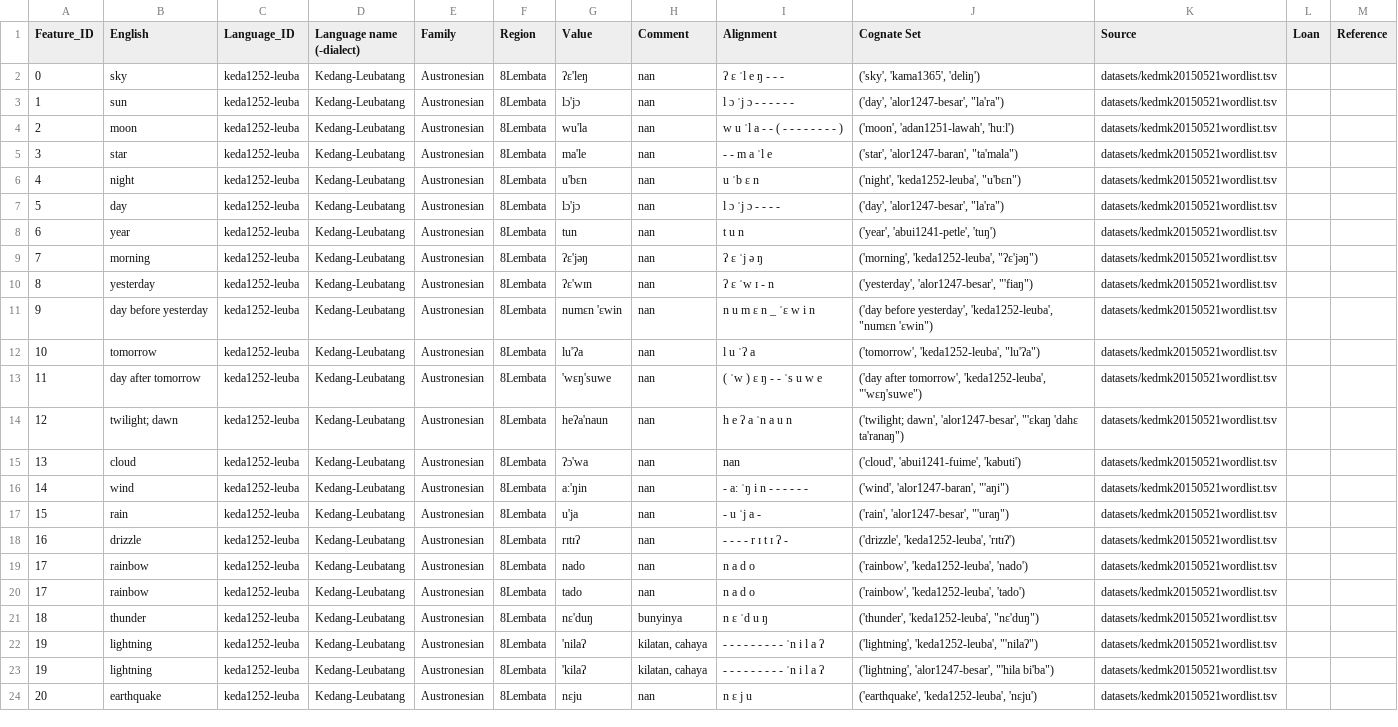
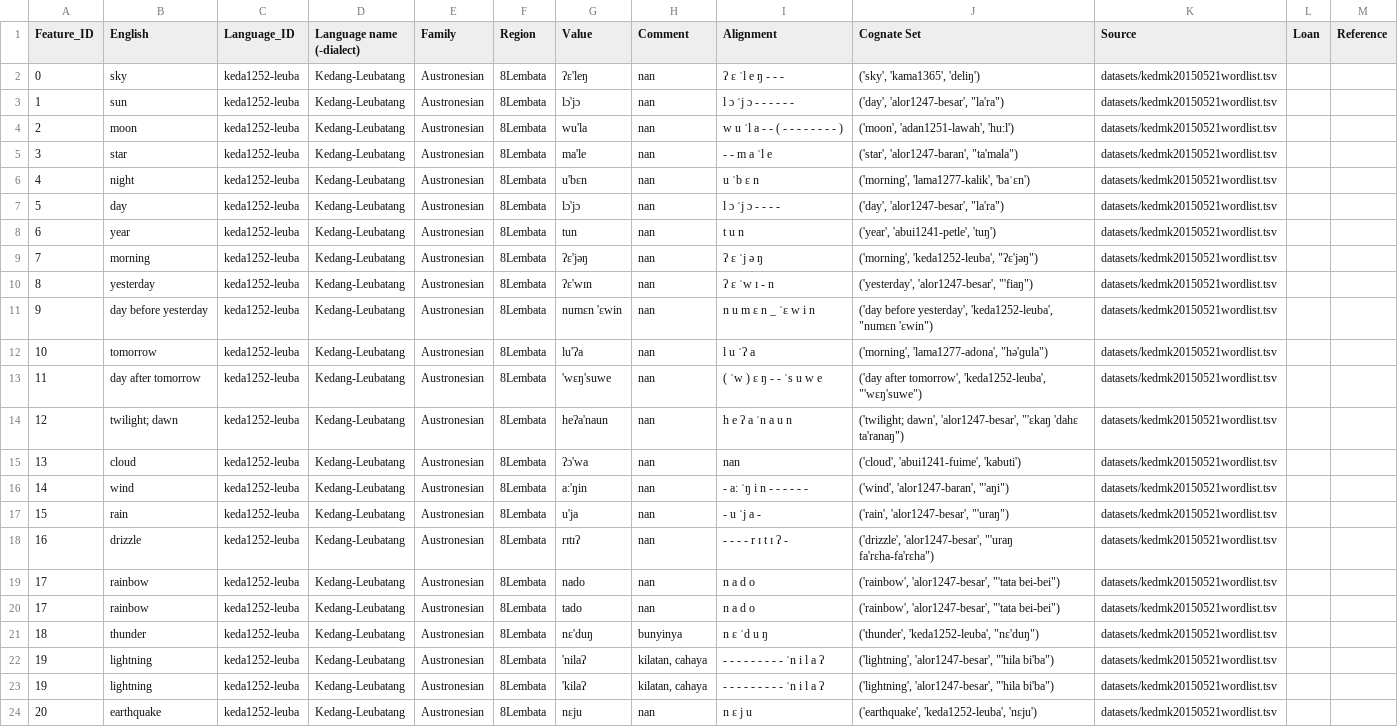
Before and after one commit to xrotwang/lexirumah-data, a TSV file: datasets/kedmk20150521wordlist.tsv, drawn as a sheet; only a part is shown.

Commit message:
Update word lists

```diff
--- a/datasets/kedmk20150521wordlist.tsv
+++ b/datasets/kedmk20150521wordlist.tsv
@@ -5,3 +5,3 @@ Feature_ID	English	Language_ID	Language name (-dialect)	Family	Region	Value	Comm
 3	star	keda1252-leuba	Kedang-Leubatang	Austronesian	8Lembata	ma'le	nan	- - m a ˈl e	"('star', 'alor1247-baran', ""ta'mala"")"	datasets/kedmk20150521wordlist.tsv		
-4	night	keda1252-leuba	Kedang-Leubatang	Austronesian	8Lembata	u'bɛn	nan	u ˈb ɛ n	"('night', 'keda1252-leuba', ""u'bɛn"")"	datasets/kedmk20150521wordlist.tsv		
+4	night	keda1252-leuba	Kedang-Leubatang	Austronesian	8Lembata	u'bɛn	nan	u ˈb ɛ n	('morning', 'lama1277-kalik', 'baˈɛn')	datasets/kedmk20150521wordlist.tsv		
 5	day	keda1252-leuba	Kedang-Leubatang	Austronesian	8Lembata	lɔ'jɔ	nan	l ɔ ˈj ɔ - - - -	"('day', 'alor1247-besar', ""la'ra"")"	datasets/kedmk20150521wordlist.tsv		
@@ -11,3 +11,3 @@ Feature_ID	English	Language_ID	Language name (-dialect)	Family	Region	Value	Comm
 9	day before yesterday	keda1252-leuba	Kedang-Leubatang	Austronesian	8Lembata	numɛn 'ɛwin	nan	n u m ɛ n _ ˈɛ w i n	"('day before yesterday', 'keda1252-leuba', ""numɛn 'ɛwin"")"	datasets/kedmk20150521wordlist.tsv		
-10	tomorrow	keda1252-leuba	Kedang-Leubatang	Austronesian	8Lembata	lu'ʔa	nan	l u ˈʔ a	"('tomorrow', 'keda1252-leuba', ""lu'ʔa"")"	datasets/kedmk20150521wordlist.tsv		
+10	tomorrow	keda1252-leuba	Kedang-Leubatang	Austronesian	8Lembata	lu'ʔa	nan	l u ˈʔ a	"('morning', 'lama1277-adona', ""hə'ɡula"")"	datasets/kedmk20150521wordlist.tsv		
 11	day after tomorrow	keda1252-leuba	Kedang-Leubatang	Austronesian	8Lembata	'wɛŋ'suwe	nan	( ˈw ) ɛ ŋ - - ˈs u w e	"('day after tomorrow', 'keda1252-leuba', ""'wɛŋ'suwe"")"	datasets/kedmk20150521wordlist.tsv		
@@ -17,7 +17,7 @@ Feature_ID	English	Language_ID	Language name (-dialect)	Family	Region	Value	Comm
 15	rain	keda1252-leuba	Kedang-Leubatang	Austronesian	8Lembata	u'ja	nan	- u ˈj a -	"('rain', 'alor1247-besar', ""'uraŋ"")"	datasets/kedmk20150521wordlist.tsv		
-16	drizzle	keda1252-leuba	Kedang-Leubatang	Austronesian	8Lembata	rɪtɪʔ	nan	- - - - r ɪ t ɪ ʔ -	('drizzle', 'keda1252-leuba', 'rɪtɪʔ')	datasets/kedmk20150521wordlist.tsv		
-17	rainbow	keda1252-leuba	Kedang-Leubatang	Austronesian	8Lembata	nado	nan	n a d o	('rainbow', 'keda1252-leuba', 'nado')	datasets/kedmk20150521wordlist.tsv		
-17	rainbow	keda1252-leuba	Kedang-Leubatang	Austronesian	8Lembata	tado	nan	n a d o	('rainbow', 'keda1252-leuba', 'tado')	datasets/kedmk20150521wordlist.tsv		
+16	drizzle	keda1252-leuba	Kedang-Leubatang	Austronesian	8Lembata	rɪtɪʔ	nan	- - - - r ɪ t ɪ ʔ -	"('drizzle', 'alor1247-besar', ""'uraŋ fa'rɛha-fa'rɛha"")"	datasets/kedmk20150521wordlist.tsv		
+17	rainbow	keda1252-leuba	Kedang-Leubatang	Austronesian	8Lembata	nado	nan	n a d o	"('rainbow', 'alor1247-besar', ""'tata bei-bei"")"	datasets/kedmk20150521wordlist.tsv		
+17	rainbow	keda1252-leuba	Kedang-Leubatang	Austronesian	8Lembata	tado	nan	n a d o	"('rainbow', 'alor1247-besar', ""'tata bei-bei"")"	datasets/kedmk20150521wordlist.tsv		
 18	thunder	keda1252-leuba	Kedang-Leubatang	Austronesian	8Lembata	nɛ'duŋ	bunyinya	n ɛ ˈd u ŋ	"('thunder', 'keda1252-leuba', ""nɛ'duŋ"")"	datasets/kedmk20150521wordlist.tsv		
-19	lightning	keda1252-leuba	Kedang-Leubatang	Austronesian	8Lembata	'nilaʔ	kilatan, cahaya	- - - - - - - - - ˈn i l a ʔ	"('lightning', 'keda1252-leuba', ""'nilaʔ"")"	datasets/kedmk20150521wordlist.tsv		
+19	lightning	keda1252-leuba	Kedang-Leubatang	Austronesian	8Lembata	'nilaʔ	kilatan, cahaya	- - - - - - - - - ˈn i l a ʔ	"('lightning', 'alor1247-besar', ""'hila bi'ba"")"	datasets/kedmk20150521wordlist.tsv		
 19	lightning	keda1252-leuba	Kedang-Leubatang	Austronesian	8Lembata	'kilaʔ	kilatan, cahaya	- - - - - - - - - ˈn i l a ʔ	"('lightning', 'alor1247-besar', ""'hila bi'ba"")"	datasets/kedmk20150521wordlist.tsv		
```
Also changed, not shown: datasets/ACD/pmpacd.tsv, datasets/keraf/Bama.tsv, 36 other files.
